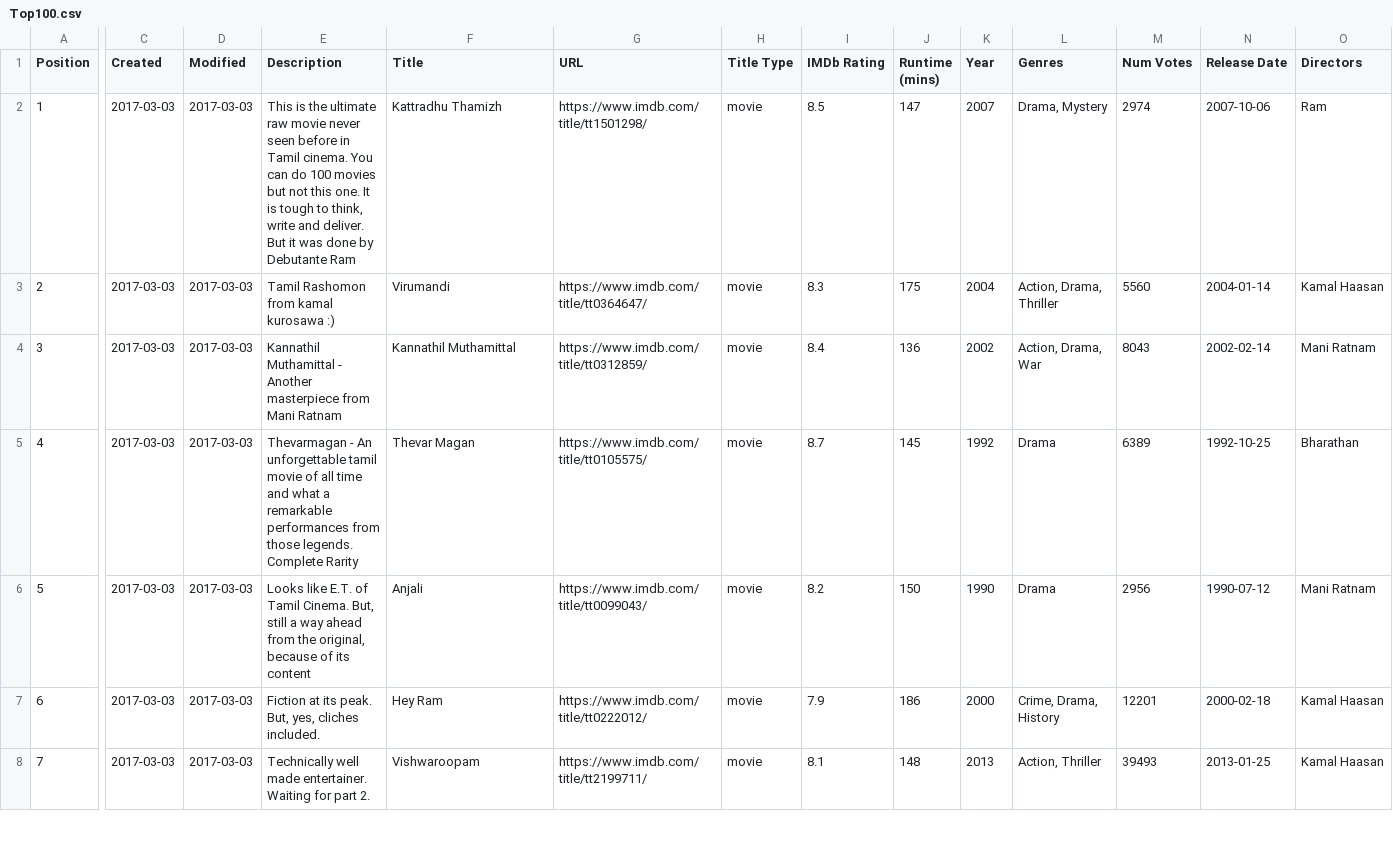
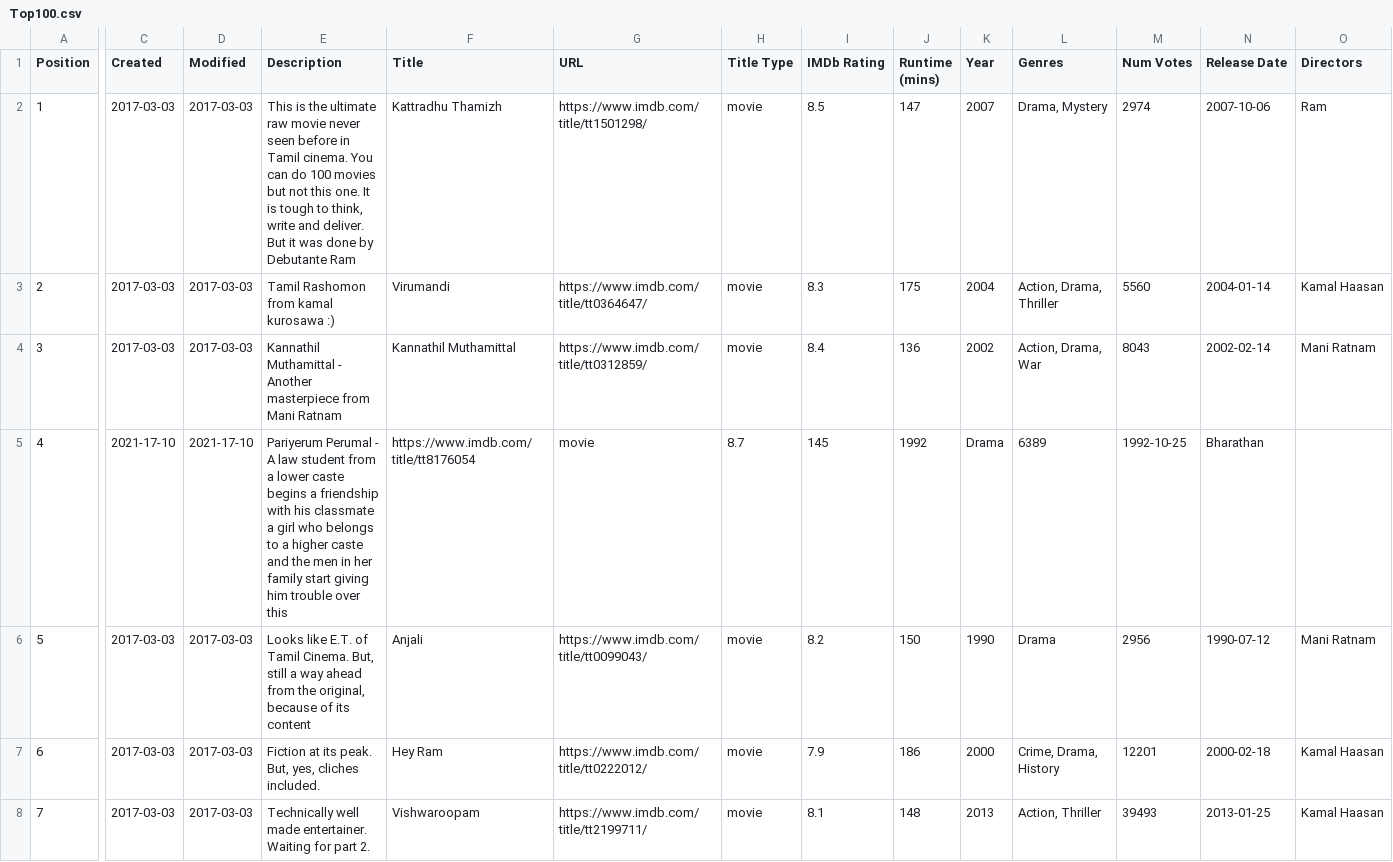
Before and after one commit to smartsw33t/streamlit, a CSV file: Top100.csv, drawn as a sheet; only a part is shown, gaps mark what is left out; the diff names each change by its address in the sheet, - before the commit and + after, or states it on an @@ line.

Commit message:
Update Top100.csv

```diff
--- a/Top100.csv
+++ b/Top100.csv
-C5 (Created): 2017-03-03
+C5 (Created): 2021-17-10
-D5 (Modified): 2017-03-03
+D5 (Modified): 2021-17-10
-E5 (Description): Thevarmagan - An unforgettable tamil movie of all time and what a remarkable performances from those legends. Complete Rarity
+E5 (Description): Pariyerum Perumal - A law student from a lower caste begins a friendship with his classmate a girl who belongs to a higher caste and the men in her family start giving him trouble over this
-F5 (Title): Thevar Magan
+F5 (Title): https://www.imdb.com/title/tt8176054
-G5 (URL): https://www.imdb.com/title/tt0105575/
+G5 (URL): movie
-H5 (Title Type): movie
+H5 (Title Type): 8.7
-I5 (IMDb Rating): 8.7
+I5 (IMDb Rating): 145
-J5 (Runtime (mins)): 145
+J5 (Runtime (mins)): 1992
-K5 (Year): 1992
+K5 (Year): Drama
-L5 (Genres): Drama
+L5 (Genres): 6389
-M5 (Num Votes): 6389
+M5 (Num Votes): 1992-10-25
-N5 (Release Date): 1992-10-25
+N5 (Release Date): Bharathan
-O5 (Directors): Bharathan
+O5 (Directors): (empty)
```
